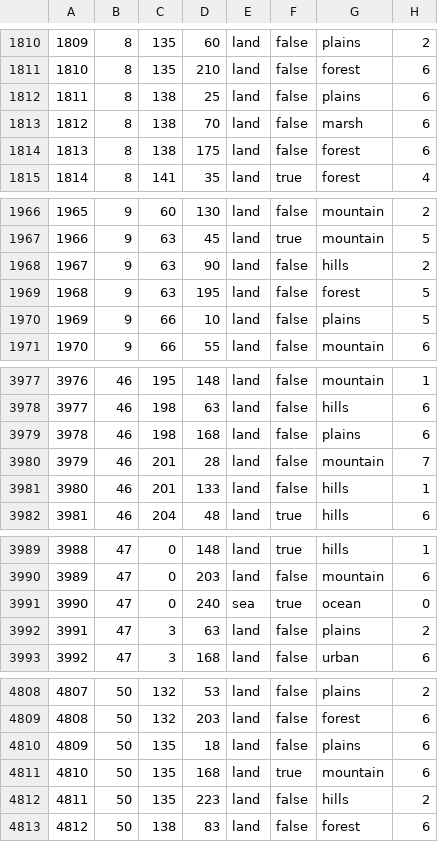
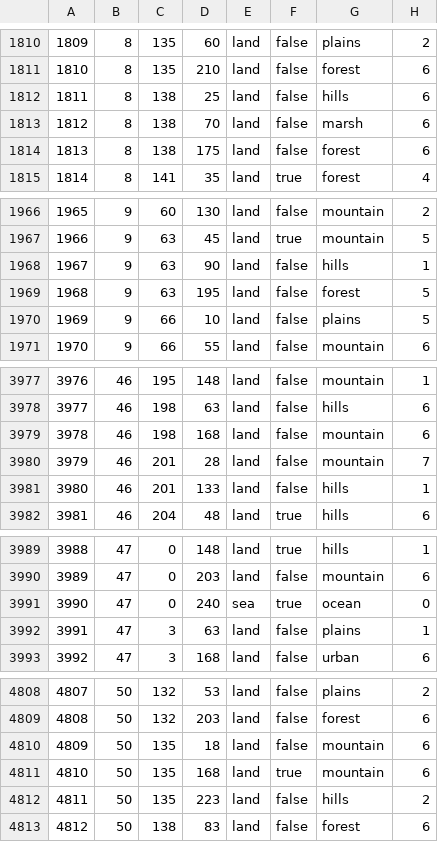
Before and after one commit to SilentEnforcer/tgwr-mod, a CSV file: map/definition.csv, drawn as a sheet; only a part is shown, gaps mark what is left out; the diff covers the shown part only.

```diff
--- a/map/definition.csv
+++ b/map/definition.csv
@@ -1811,3 +1811,3 @@
 1810;8;135;210;land;false;forest;6
-1811;8;138;25;land;false;plains;6
+1811;8;138;25;land;false;hills;6
 1812;8;138;70;land;false;marsh;6
@@ -1967,3 +1967,3 @@
 1966;9;63;45;land;true;mountain;5
-1967;9;63;90;land;false;hills;2
+1967;9;63;90;land;false;hills;1
 1968;9;63;195;land;false;forest;5
@@ -3978,3 +3978,3 @@
 3977;46;198;63;land;false;hills;6
-3978;46;198;168;land;false;plains;6
+3978;46;198;168;land;false;mountain;6
 3979;46;201;28;land;false;mountain;7
@@ -3991,3 +3991,3 @@
 3990;47;0;240;sea;true;ocean;0
-3991;47;3;63;land;false;plains;2
+3991;47;3;63;land;false;plains;1
 3992;47;3;168;land;false;urban;6
@@ -4809,3 +4809,3 @@
 4808;50;132;203;land;false;forest;6
-4809;50;135;18;land;false;plains;6
+4809;50;135;18;land;false;mountain;6
 4810;50;135;168;land;true;mountain;6
```
Also changed, not shown: 36 edited cells elsewhere in this file, map/adjacencies.csv, 2 other files.
